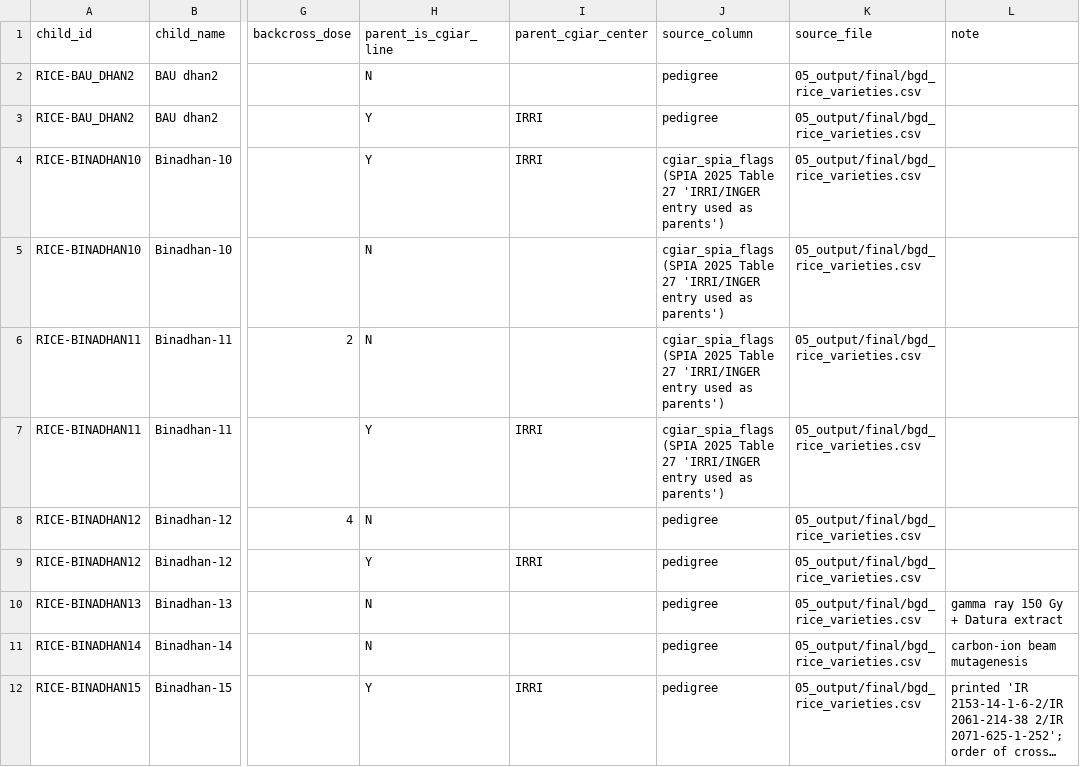
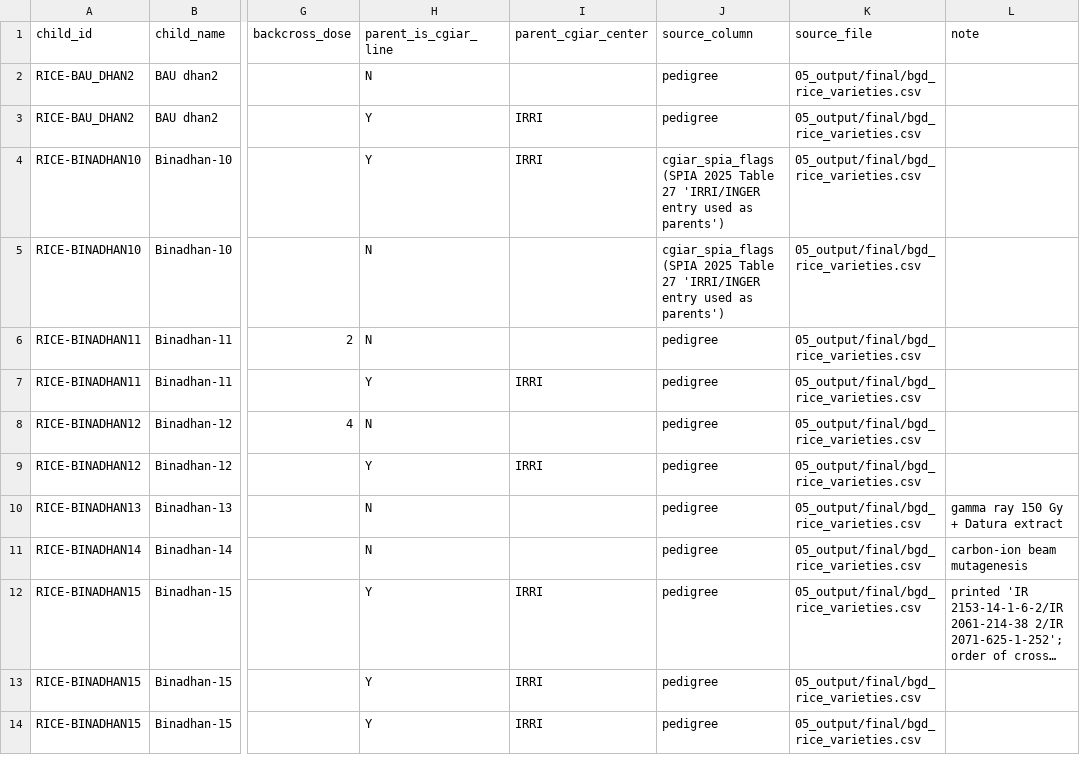
Before and after one commit to kushal-satya/bgd-rice-variety-register, a CSV file: data/bgd_pedigree_edges.csv, drawn as a sheet; only a part is shown, gaps mark what is left out; the shorter side is filled out with more unchanged rows; long unchanged cells end in …; the diff names each change by its address in the sheet, - before the commit and + after, or states it on an @@ line.

```diff
--- a/data/bgd_pedigree_edges.csv
+++ b/data/bgd_pedigree_edges.csv
-J6:J7 (source_column): cgiar_spia_flags (SPIA 2025 Table 27 'IRRI/INGER entry used as parents')
+J6:J7 (source_column): pedigree
```
Also changed, not shown: data/bgd_conflicts_summary.csv, data/bgd_institutions.csv, 16 other files.
